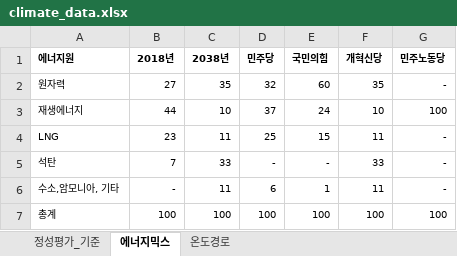
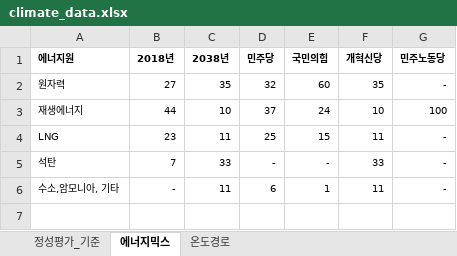
Before and after one commit to justjinsu/election25, an Excel workbook: data/climate_data.xlsx, sheet 에너지믹스, drawn as a sheet; values as stored, in another font and other column widths than the file's, no borders; the diff names each change by its address in the sheet, - before the commit and + after, or states it on an @@ line.

Commit message:
Update climate_data.xlsx

```diff
--- a/data/climate_data.xlsx (sheet 에너지믹스)
+++ b/data/climate_data.xlsx (sheet 에너지믹스)
-row 7: 총계 | 100 | 100 | 100 | 100 | 100 | 100
```
